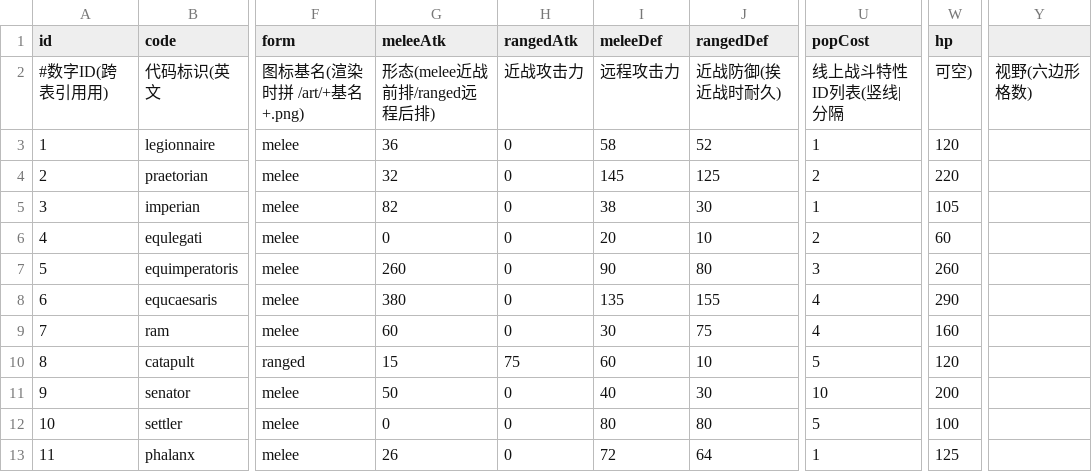
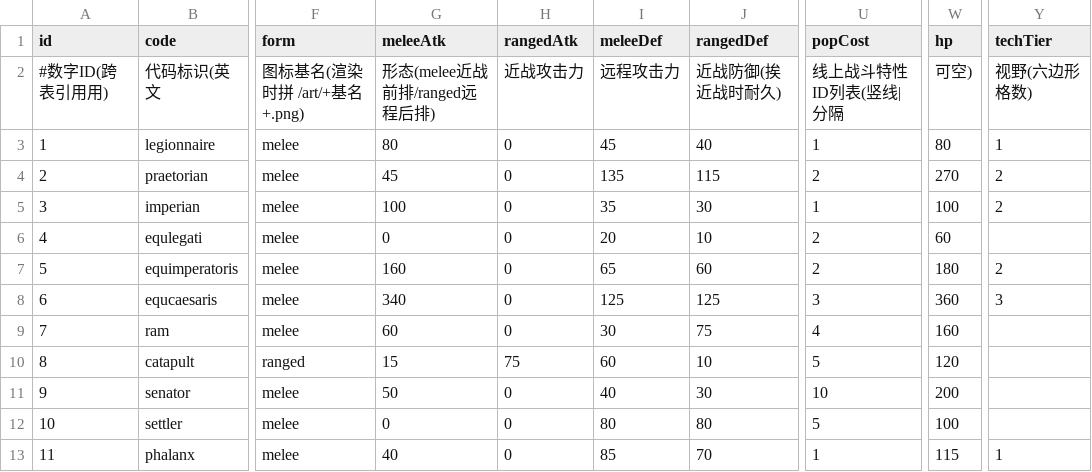
Before and after one commit to kennysli1/slg1.0, a CSV file: config/units.csv, drawn as a sheet; only a part is shown, gaps mark what is left out; the diff covers the shown part only; the diff names each change by its address in the sheet, - before the commit and + after, or states it on an @@ line.

Commit message:
feat(combat): recalibrate units and battle pacing

```diff
--- a/config/units.csv
+++ b/config/units.csv
-Y1: (empty)
+Y1: techTier
-G3 (meleeAtk): 36
+G3 (meleeAtk): 80
-I3 (meleeDef): 58
+I3 (meleeDef): 45
-J3 (rangedDef): 52
+J3 (rangedDef): 40
-W3 (hp): 120
+W3 (hp): 80
-Y3 (techTier): (empty)
+Y3 (techTier): 1
-G4 (meleeAtk): 32
+G4 (meleeAtk): 45
-I4 (meleeDef): 145
+I4 (meleeDef): 135
-J4 (rangedDef): 125
+J4 (rangedDef): 115
-W4 (hp): 220
+W4 (hp): 270
-Y4:Y5 (techTier): (empty)
+Y4:Y5 (techTier): 2
-G5 (meleeAtk): 82
+G5 (meleeAtk): 100
-I5 (meleeDef): 38
+I5 (meleeDef): 35
-W5 (hp): 105
+W5 (hp): 100
-G7 (meleeAtk): 260
+G7 (meleeAtk): 160
-I7 (meleeDef): 90
+I7 (meleeDef): 65
-J7 (rangedDef): 80
+J7 (rangedDef): 60
-U7 (popCost): 3
+U7 (popCost): 2
-W7 (hp): 260
+W7 (hp): 180
-Y7 (techTier): (empty)
+Y7 (techTier): 2
-G8 (meleeAtk): 380
+G8 (meleeAtk): 340
-I8 (meleeDef): 135
+I8 (meleeDef): 125
-J8 (rangedDef): 155
+J8 (rangedDef): 125
-U8 (popCost): 4
+U8 (popCost): 3
-W8 (hp): 290
+W8 (hp): 360
-Y8 (techTier): (empty)
+Y8 (techTier): 3
-G13 (meleeAtk): 26
+G13 (meleeAtk): 40
-I13 (meleeDef): 72
+I13 (meleeDef): 85
-J13 (rangedDef): 64
+J13 (rangedDef): 70
-W13 (hp): 125
+W13 (hp): 115
-Y13 (techTier): (empty)
+Y13 (techTier): 1
```
Also changed, not shown: 78 edited cells elsewhere in this file, config/game_constants.csv, config/pve_defenders.csv, 13 other files.
